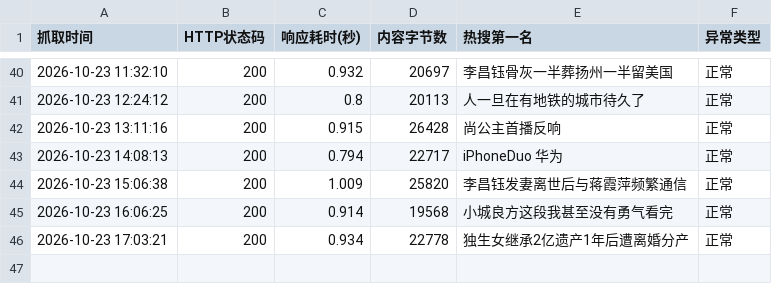
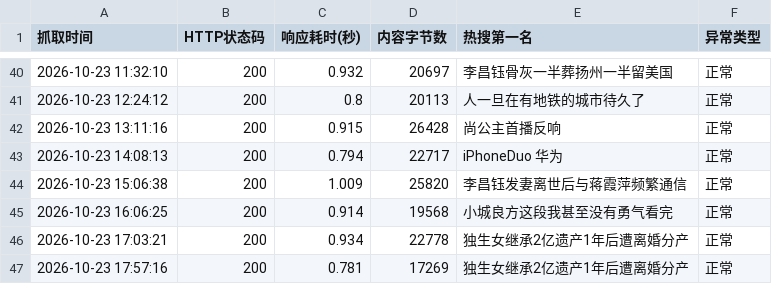
Before and after one commit to A0805/-, a CSV file: weibo_data.csv, drawn as a sheet; only a part is shown, gaps mark what is left out.

```diff
--- a/weibo_data.csv
+++ b/weibo_data.csv
@@ -46 +46,2 @@
 2026-10-23 17:03:21,200,0.934,22778,独生女继承2亿遗产1年后遭离婚分产,正常
+2026-10-23 17:57:16,200,0.781,17269,独生女继承2亿遗产1年后遭离婚分产,正常
```
